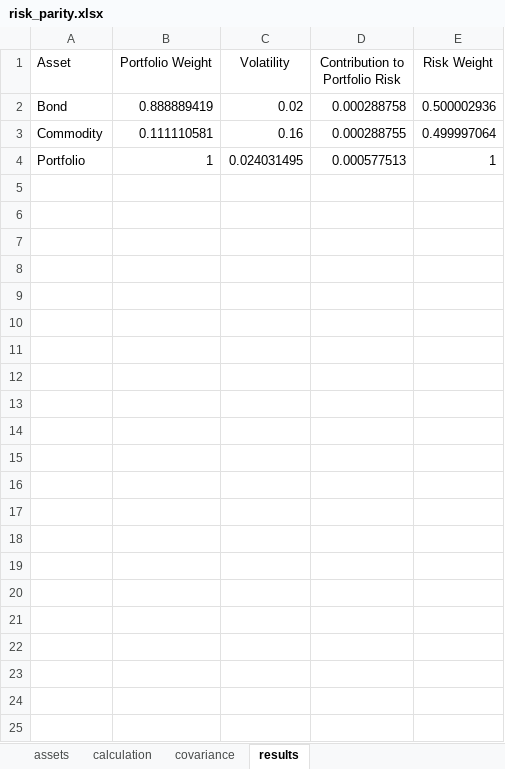
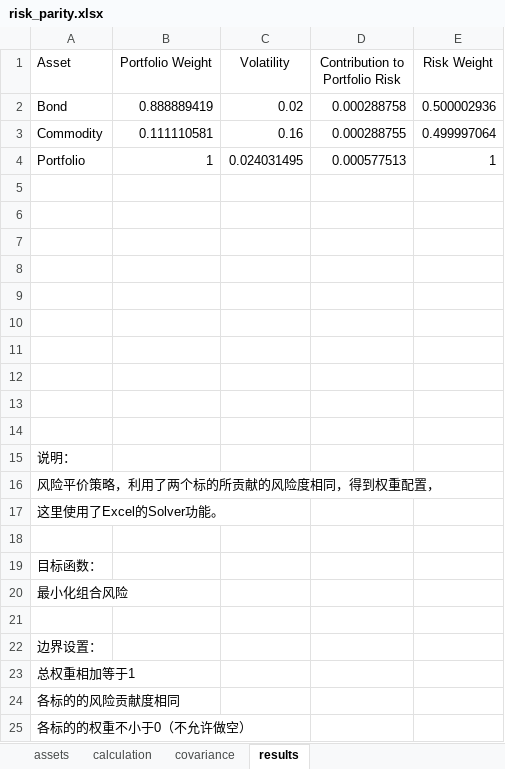
Before and after one commit to leolle/simulate, an Excel workbook: optimization/risk_parity/risk_parity.xlsx, sheet results, drawn as a sheet; values as stored, in another font and other column widths than the file's, no borders; charts and pictures not drawn; the diff names each change by its address in the sheet, - before the commit and + after, or states it on an @@ line.

Commit message:
add description

```diff
--- a/optimization/risk_parity/risk_parity.xlsx (sheet results)
+++ b/optimization/risk_parity/risk_parity.xlsx (sheet results)
+row 5: (empty)
+row 6: (empty)
+row 7: (empty)
+row 8: (empty)
+row 9: (empty)
+row 10: (empty)
+row 11: (empty)
+row 12: (empty)
+row 13: (empty)
+row 14: (empty)
+row 15: 说明：
+row 16: 风险平价策略，利用了两个标的所贡献的风险度相同，得到权重配置，
+row 17: 这里使用了Excel的Solver功能。
+row 18: (empty)
+row 19: 目标函数：
+row 20: 最小化组合风险
+row 21: (empty)
+row 22: 边界设置：
+row 23: 总权重相加等于1
+row 24: 各标的的风险贡献度相同
+row 25: 各标的的权重不小于0（不允许做空）
```
Also changed, not shown: charts or pictures.
